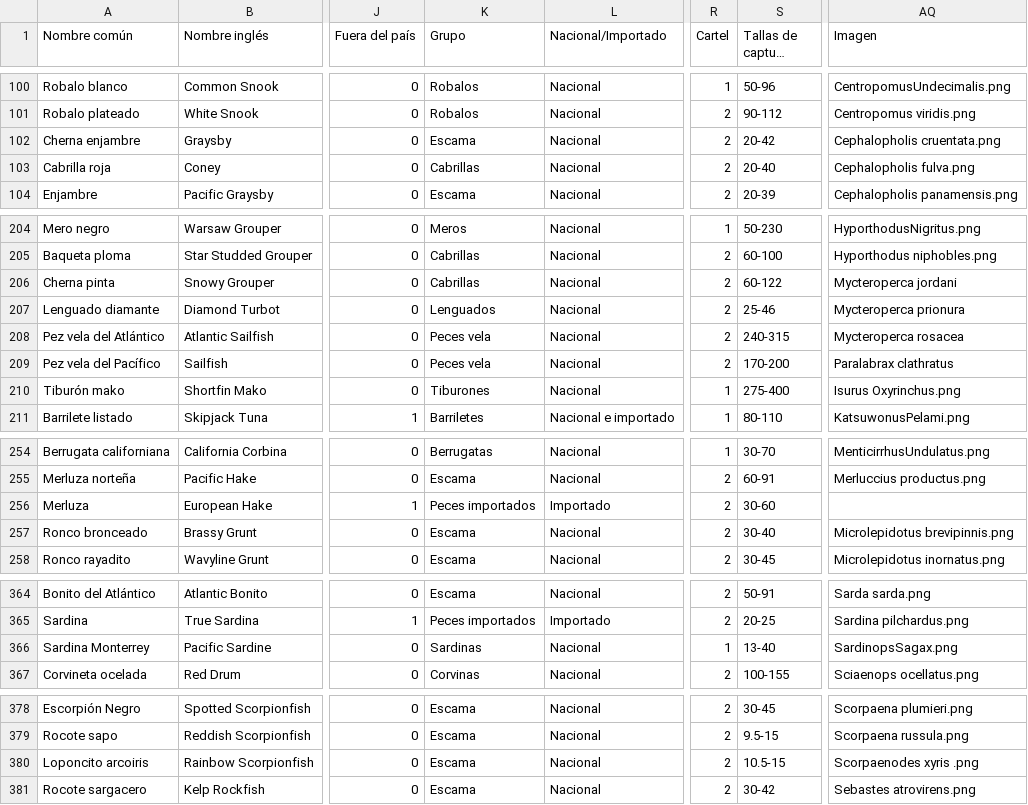
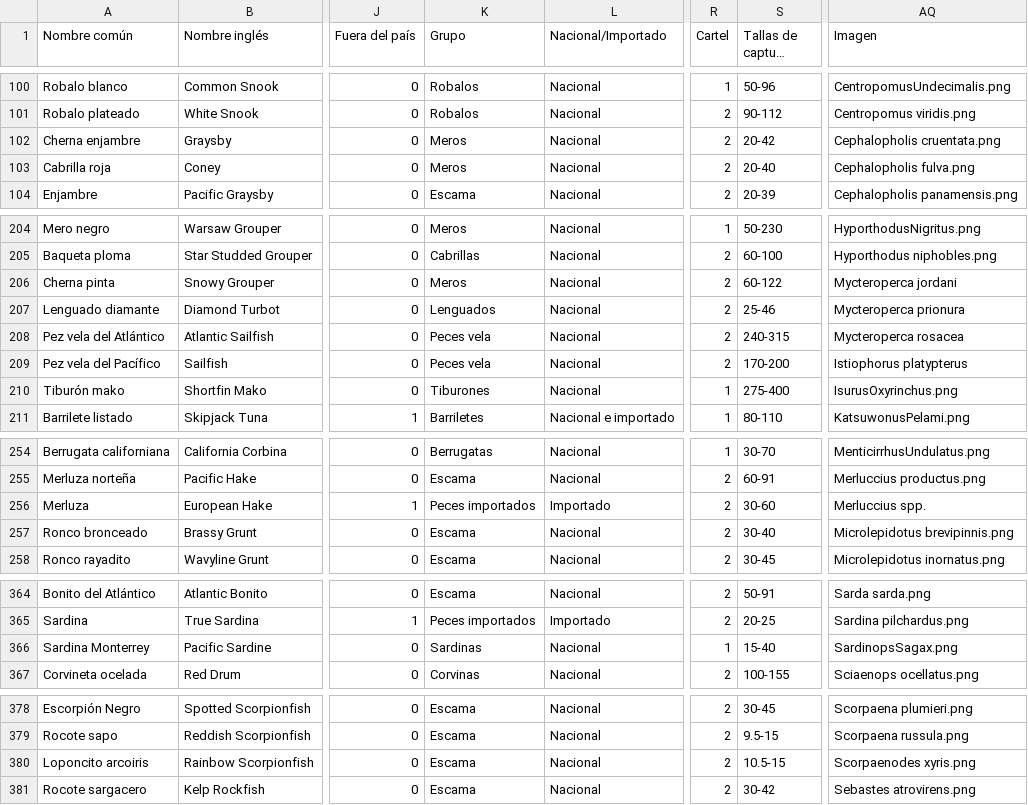
Before and after one commit to calonsot/peces_viejo, a CSV file: protected/data/migracion/peces.csv, drawn as a sheet; only a part is shown, gaps mark what is left out; long unchanged cells end in …; the diff covers the shown part only; the diff names each change by its address in the sheet, - before the commit and + after, or states it on an @@ line.

```diff
--- a/protected/data/migracion/peces.csv
+++ b/protected/data/migracion/peces.csv
-K102 (Grupo): Escama
+K102 (Grupo): Meros
-K103 (Grupo): Cabrillas
+K103 (Grupo): Meros
-K206 (Grupo): Cabrillas
+K206 (Grupo): Meros
-AQ209 (Imagen): Paralabrax clathratus
+AQ209 (Imagen): Istiophorus platypterus
-AQ210 (Imagen): Isurus Oxyrinchus.png
+AQ210 (Imagen): IsurusOxyrinchus.png
-AQ256 (Imagen): (empty)
+AQ256 (Imagen): Merluccius spp.
-S366 (Tallas de captura (cm)): 13-40
+S366 (Tallas de captura (cm)): 15-40
-AQ380 (Imagen): Scorpaenodes xyris .png
+AQ380 (Imagen): Scorpaenodes xyris.png
```
Also changed, not shown: 2 added rows and 10 edited cells elsewhere in this file, 4 other files.
